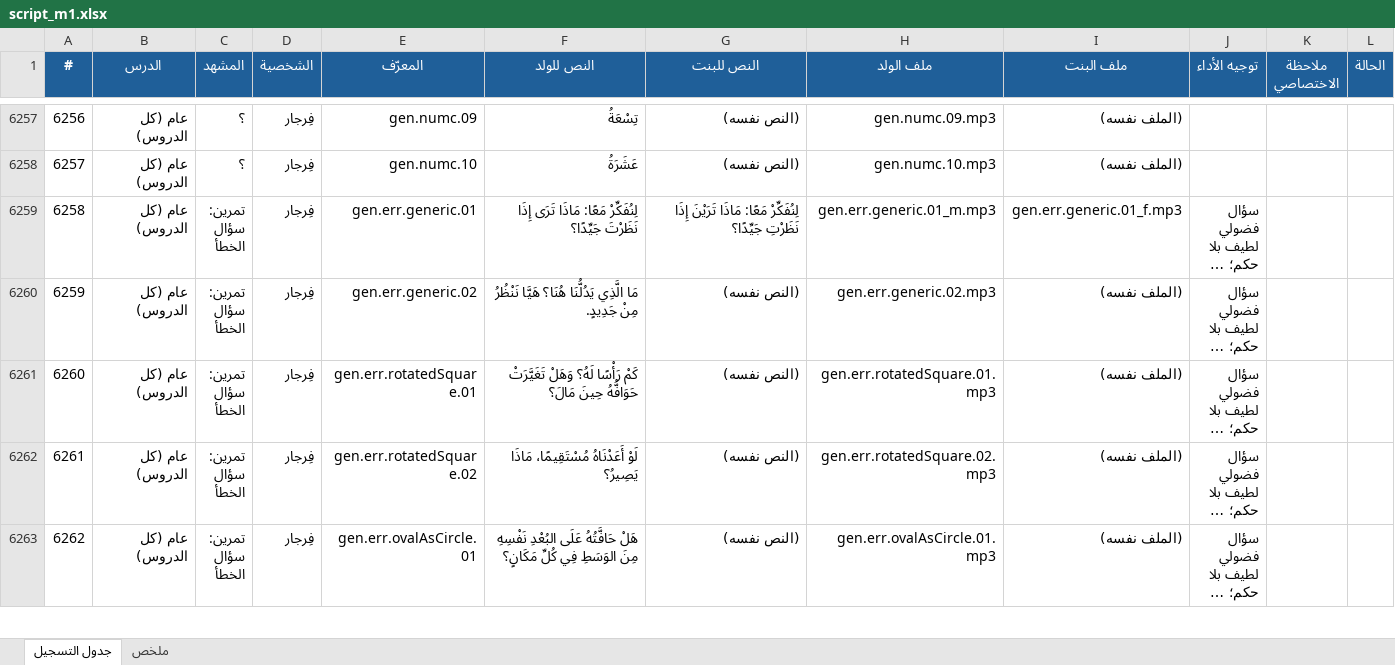
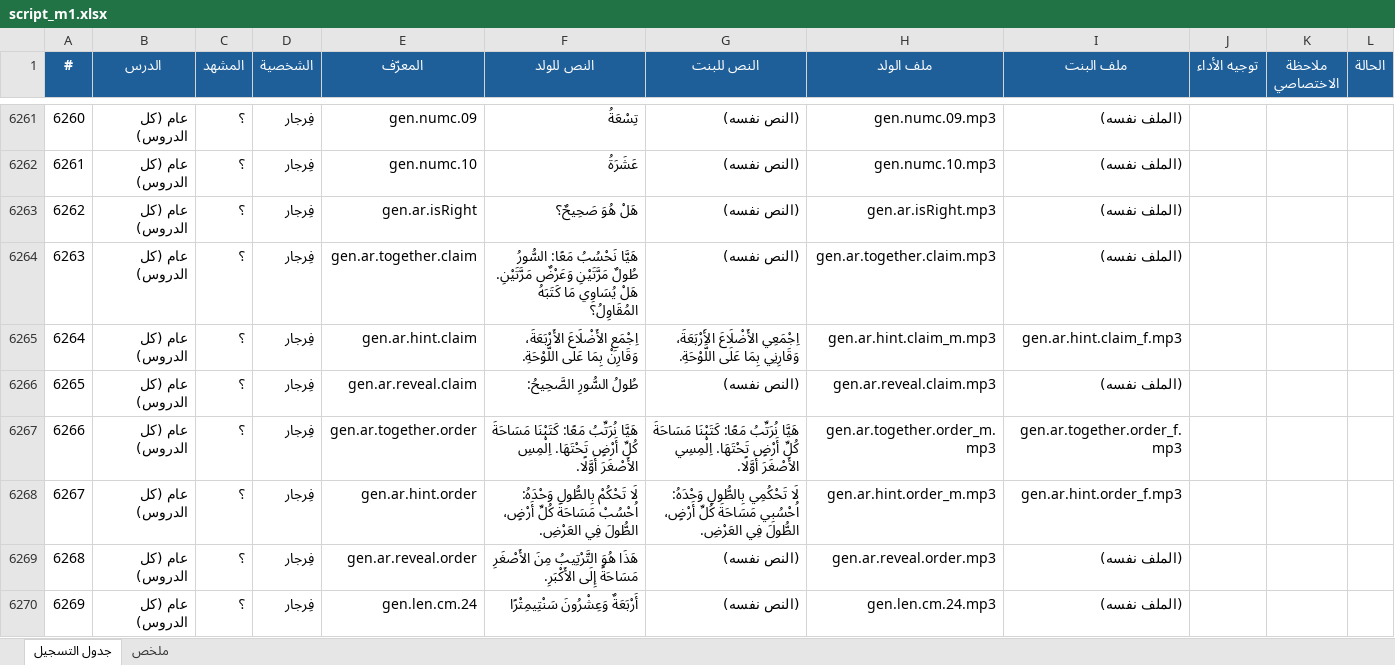
Before and after one commit to waha-math/waha-math, an Excel workbook: dist/script_m1.xlsx, sheet جدول التسجيل, drawn as a sheet; only a part is shown, gaps mark what is left out; the shorter side is filled out with more unchanged rows; long unchanged cells end in …; values as stored, in another font and other column widths than the file's, no borders; the diff covers the shown part only; the diff names each change by its address in the sheet, - before the commit and + after, or states it on an @@ line.

```diff
--- a/dist/script_m1.xlsx (sheet جدول التسجيل)
+++ b/dist/script_m1.xlsx (sheet جدول التسجيل)
@@ column A (#) renumbered between rows 3199 and 7142 @@
+row 6263: 6262 | عام (كل الدروس) | ؟ | فِرجار | gen.ar.isRight | هَلْ هُوَ صَحِيحٌ؟ | (النص نفسه) | gen.ar.isRight.mp3 | (الملف نفسه)
+row 6264: 6263 | عام (كل الدروس) | ؟ | فِرجار | gen.ar.together.claim | هَيَّا نَحْسُبُ مَعًا: السُّورُ طُولٌ مَرَّتَيْنِ وَعَرْضٌ مَرَّتَيْنِ. هَلْ يُسَاوِي مَا كَتَبَهُ المُقَاوِلُ؟ | (النص نفسه) | gen.ar.together.claim.mp3 | (الملف نفسه)
+row 6265: 6264 | عام (كل الدروس) | ؟ | فِرجار | gen.ar.hint.claim | اِجْمَعِ الأَضْلَاعَ الأَرْبَعَةَ، وَقَارِنْ بِمَا عَلَى اللَّوْحَةِ. | اِجْمَعِي الأَضْلَاعَ الأَرْبَعَةَ، وَقَارِنِي بِمَا عَلَى اللَّوْحَةِ. | gen.ar.hint.claim_m.mp3 | gen.ar.hint.claim_f.mp3
+row 6266: 6265 | عام (كل الدروس) | ؟ | فِرجار | gen.ar.reveal.claim | طُولُ السُّورِ الصَّحِيحُ: | (النص نفسه) | gen.ar.reveal.claim.mp3 | (الملف نفسه)
+row 6267: 6266 | عام (كل الدروس) | ؟ | فِرجار | gen.ar.together.order | هَيَّا نُرَتِّبُ مَعًا: كَتَبْنَا مَسَاحَةَ كُلِّ أَرْضٍ تَحْتَهَا. اِلْمِسِ الأَصْغَرَ أَوَّلًا. | هَيَّا نُرَتِّبُ مَعًا: كَتَبْنَا مَسَاحَةَ كُلِّ أَرْضٍ تَحْتَهَا. اِلْمِسِي الأَصْغَرَ أَوَّلًا. | gen.ar.together.order_m.mp3 | gen.ar.together.order_f.mp3
+row 6268: 6267 | عام (كل الدروس) | ؟ | فِرجار | gen.ar.hint.order | لَا تَحْكُمْ بِالطُّولِ وَحْدَهُ: اُحْسُبْ مَسَاحَةَ كُلِّ أَرْضٍ، الطُّولَ فِي العَرْضِ. | لَا تَحْكُمِي بِالطُّولِ وَحْدَهُ: اُحْسُبِي مَسَاحَةَ كُلِّ أَرْضٍ، الطُّولَ فِي العَرْضِ. | gen.ar.hint.order_m.mp3 | gen.ar.hint.order_f.mp3
+row 6269: 6268 | عام (كل الدروس) | ؟ | فِرجار | gen.ar.reveal.order | هَذَا هُوَ التَّرْتِيبُ مِنَ الأَصْغَرِ مَسَاحَةً إِلَى الأَكْبَرِ. | (النص نفسه) | gen.ar.reveal.order.mp3 | (الملف نفسه)
+row 6270: 6269 | عام (كل الدروس) | ؟ | فِرجار | gen.len.cm.24 | أَرْبَعَةٌ وَعِشْرُونَ سَنْتِيمِتْرًا | (النص نفسه) | gen.len.cm.24.mp3 | (الملف نفسه)
```
Also changed, not shown: 16 added rows elsewhere in this sheet, sheet ملخص, 20 other files.
